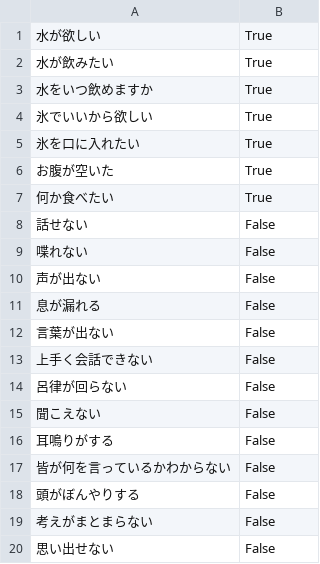
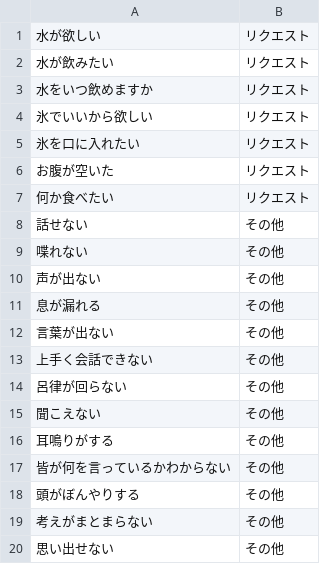
Before and after one commit to una1veritas/DecisionTree, a CSV file: SentenceDecisionTree/kranke.csv, drawn as a sheet.

Commit message:
SimpleDecisionTree

```diff
--- a/SentenceDecisionTree/kranke.csv
+++ b/SentenceDecisionTree/kranke.csv
@@ -1,20 +1,20 @@
-水が欲しい,True
-水が飲みたい,True
-水をいつ飲めますか,True
-氷でいいから欲しい,True
-氷を口に入れたい,True
-お腹が空いた,True
-何か食べたい,True
-話せない,False
-喋れない,False
-声が出ない,False
-息が漏れる,False
-言葉が出ない,False
-上手く会話できない,False
-呂律が回らない,False
-聞こえない,False
-耳鳴りがする,False
-皆が何を言っているかわからない,False
-頭がぼんやりする,False
-考えがまとまらない,False
-思い出せない,False
+水が欲しい,リクエスト
+水が飲みたい,リクエスト
+水をいつ飲めますか,リクエスト
+氷でいいから欲しい,リクエスト
+氷を口に入れたい,リクエスト
+お腹が空いた,リクエスト
+何か食べたい,リクエスト
+話せない,その他
+喋れない,その他
+声が出ない,その他
+息が漏れる,その他
+言葉が出ない,その他
+上手く会話できない,その他
+呂律が回らない,その他
+聞こえない,その他
+耳鳴りがする,その他
+皆が何を言っているかわからない,その他
+頭がぼんやりする,その他
+考えがまとまらない,その他
+思い出せない,その他
```
Also changed, not shown: 2 other files.
